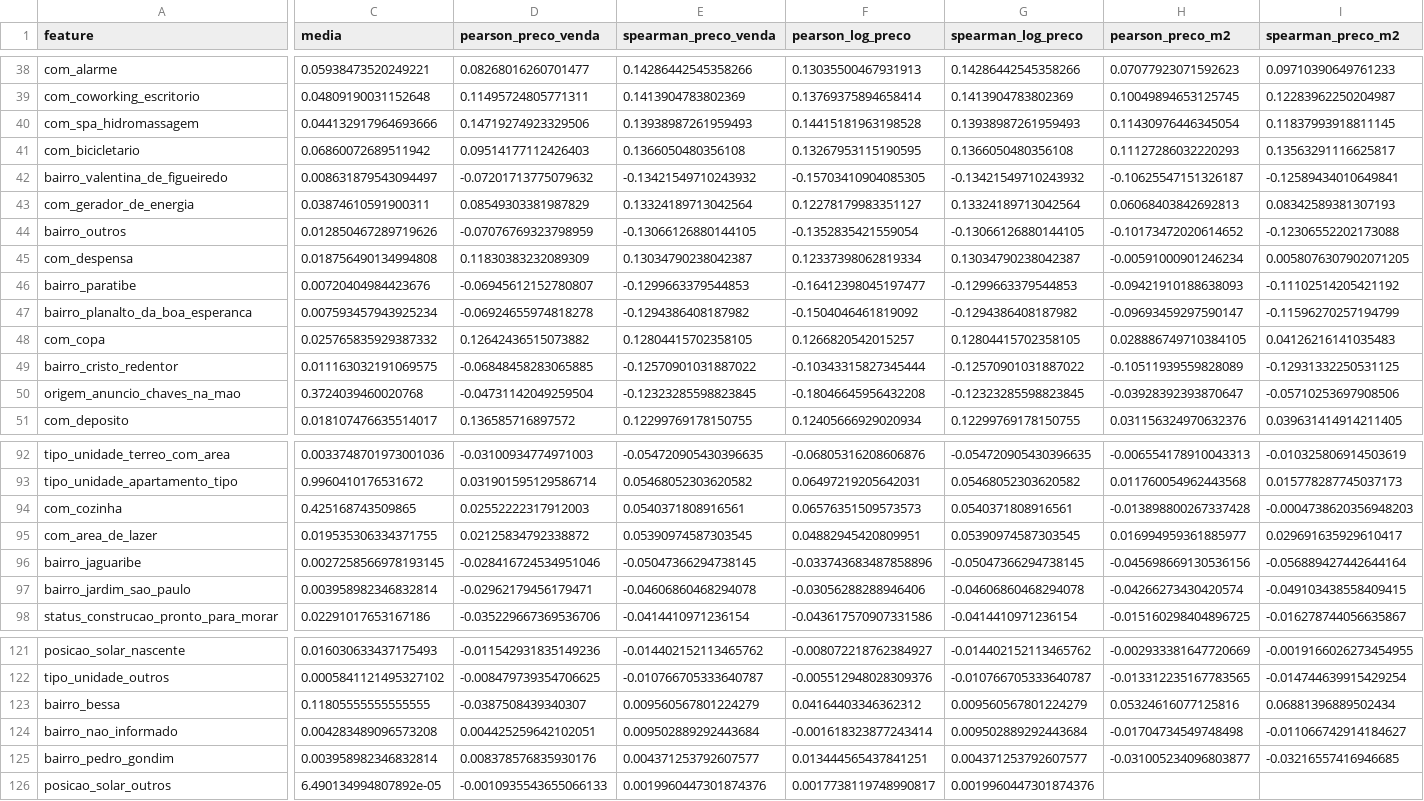
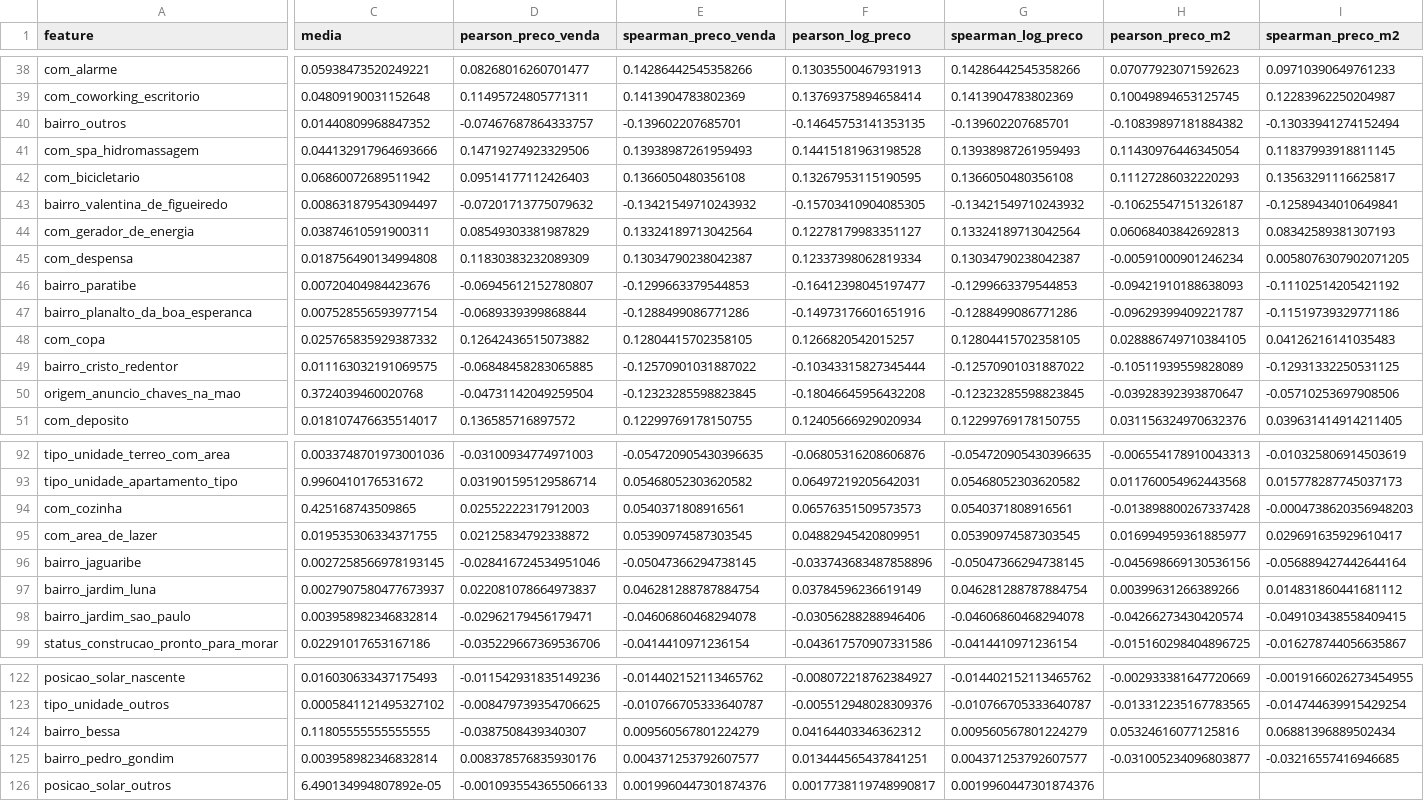
Before and after one commit to Vitoreism/Projeto-Aprendizagem-Maquina, a CSV file: data/processed/correlacao_alvo.csv, drawn as a sheet; only a part is shown, gaps mark what is left out; removed rows and columns are numbered as before the commit, all else as after; rows hold the shown columns only; the diff covers the shown part only; the diff names each change by its address in the sheet, - before the commit and + after, or states it on an @@ line.

```diff
--- a/data/processed/correlacao_alvo.csv
+++ b/data/processed/correlacao_alvo.csv
+row 40: bairro_outros | 0.01440809968847352 | -0.07467687864333757 | -0.139602207685701 | -0.14645753141353135 | -0.139602207685701 | -0.10839897181884382 | -0.13033941274152494
-row 44: bairro_outros | 0.012850467289719626 | -0.07076769323798959 | -0.13066126880144105 | -0.1352835421559054 | -0.13066126880144105 | -0.10173472020614652 | -0.12306552202173088
-C47 (media): 0.007593457943925234
+C47 (media): 0.007528556593977154
-D47 (pearson_preco_venda): -0.06924655974818278
+D47 (pearson_preco_venda): -0.0689339399868844
-E47 (spearman_preco_venda): -0.1294386408187982
+E47 (spearman_preco_venda): -0.1288499086771286
-F47 (pearson_log_preco): -0.1504046461819092
+F47 (pearson_log_preco): -0.14973176601651916
-G47 (spearman_log_preco): -0.1294386408187982
+G47 (spearman_log_preco): -0.1288499086771286
-H47 (pearson_preco_m2): -0.09693459297590147
+H47 (pearson_preco_m2): -0.09629399409221787
-I47 (spearman_preco_m2): -0.11596270257194799
+I47 (spearman_preco_m2): -0.11519739329771186
+row 97: bairro_jardim_luna | 0.0027907580477673937 | 0.022081078664973837 | 0.046281288787884754 | 0.03784596236619149 | 0.046281288787884754 | 0.00399631266389266 | 0.014831860441681112
-row 124: bairro_nao_informado | 0.004283489096573208 | 0.004425259642102051 | 0.009502889292443684 | -0.001618323877243414 | 0.009502889292443684 | -0.01704734549748498 | -0.011066742914184627
```
Also changed, not shown: 1 edited cell elsewhere in this file, data/processed/features_selecionadas.csv, data/processed/importancia_permutacao.csv, 14 other files.
